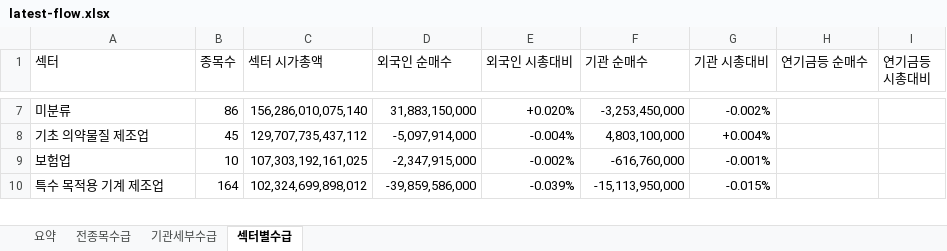
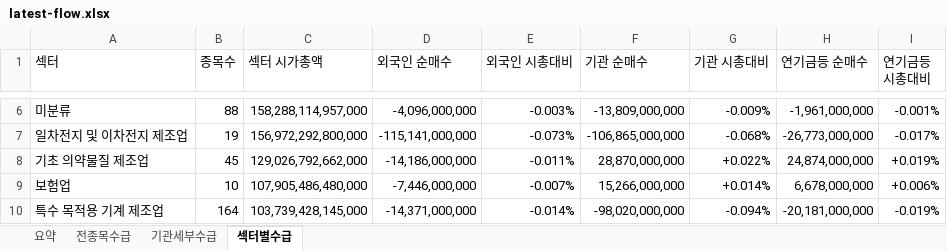
Before and after one commit to HeeChaNY/stock-market-dashboards, an Excel workbook: dashboard/latest-flow.xlsx, sheet 섹터별수급, drawn as a sheet; only a part is shown, gaps mark what is left out; values as stored, in another font and other column widths than the file's, no cell formats; conditional formats not drawn; addresses are those after the commit; the diff covers the shown part only; the diff names each change by its address in the sheet, - before the commit and + after, or states it on an @@ line.

```diff
--- a/dashboard/latest-flow.xlsx (sheet 섹터별수급)
+++ b/dashboard/latest-flow.xlsx (sheet 섹터별수급)
-B6 (종목수): 86
+B6 (종목수): 88
-C6 (섹터 시가총액): 156,286,010,075,140
+C6 (섹터 시가총액): 158,288,114,957,000
-D6 (외국인 순매수): 31,883,150,000
+D6 (외국인 순매수): -4,096,000,000
-E6 (외국인 시총대비): +0.020%
+E6 (외국인 시총대비): -0.003%
-F6 (기관 순매수): -3,253,450,000
+F6 (기관 순매수): -13,809,000,000
-G6 (기관 시총대비): -0.002%
+G6 (기관 시총대비): -0.009%
-H6 (연기금등 순매수): (empty)
+H6 (연기금등 순매수): -1,961,000,000
-I6 (연기금등 시총대비): (empty)
+I6 (연기금등 시총대비): -0.001%
+row 7: 일차전지 및 이차전지 제조업 | 19 | 156,972,292,800,000 | -115,141,000,000 | -0.073% | -106,865,000,000 | -0.068% | -26,773,000,000 | -0.017%
-C8 (섹터 시가총액): 129,707,735,437,112
+C8 (섹터 시가총액): 129,026,792,662,000
-D8 (외국인 순매수): -5,097,914,000
+D8 (외국인 순매수): -14,186,000,000
-E8 (외국인 시총대비): -0.004%
+E8 (외국인 시총대비): -0.011%
-F8 (기관 순매수): 4,803,100,000
+F8 (기관 순매수): 28,870,000,000
-G8 (기관 시총대비): +0.004%
+G8 (기관 시총대비): +0.022%
-H8 (연기금등 순매수): (empty)
+H8 (연기금등 순매수): 24,874,000,000
-I8 (연기금등 시총대비): (empty)
+I8 (연기금등 시총대비): +0.019%
-C9 (섹터 시가총액): 107,303,192,161,025
+C9 (섹터 시가총액): 107,905,486,480,000
-D9 (외국인 순매수): -2,347,915,000
+D9 (외국인 순매수): -7,446,000,000
-E9 (외국인 시총대비): -0.002%
+E9 (외국인 시총대비): -0.007%
-F9 (기관 순매수): -616,760,000
+F9 (기관 순매수): 15,266,000,000
-G9 (기관 시총대비): -0.001%
+G9 (기관 시총대비): +0.014%
-H9 (연기금등 순매수): (empty)
+H9 (연기금등 순매수): 6,678,000,000
-I9 (연기금등 시총대비): (empty)
+I9 (연기금등 시총대비): +0.006%
-C10 (섹터 시가총액): 102,324,699,898,012
+C10 (섹터 시가총액): 103,739,428,145,000
-D10 (외국인 순매수): -39,859,586,000
+D10 (외국인 순매수): -14,371,000,000
-E10 (외국인 시총대비): -0.039%
+E10 (외국인 시총대비): -0.014%
-F10 (기관 순매수): -15,113,950,000
+F10 (기관 순매수): -98,020,000,000
-G10 (기관 시총대비): -0.015%
+G10 (기관 시총대비): -0.094%
-H10 (연기금등 순매수): (empty)
+H10 (연기금등 순매수): -20,181,000,000
-I10 (연기금등 시총대비): (empty)
+I10 (연기금등 시총대비): -0.019%
```
Also changed, not shown: 11 added rows, 12 removed rows and 979 edited cells elsewhere in this sheet, sheet 기관세부수급, sheet 전종목수급, sheet 요약, cell formats, 1 other file.
